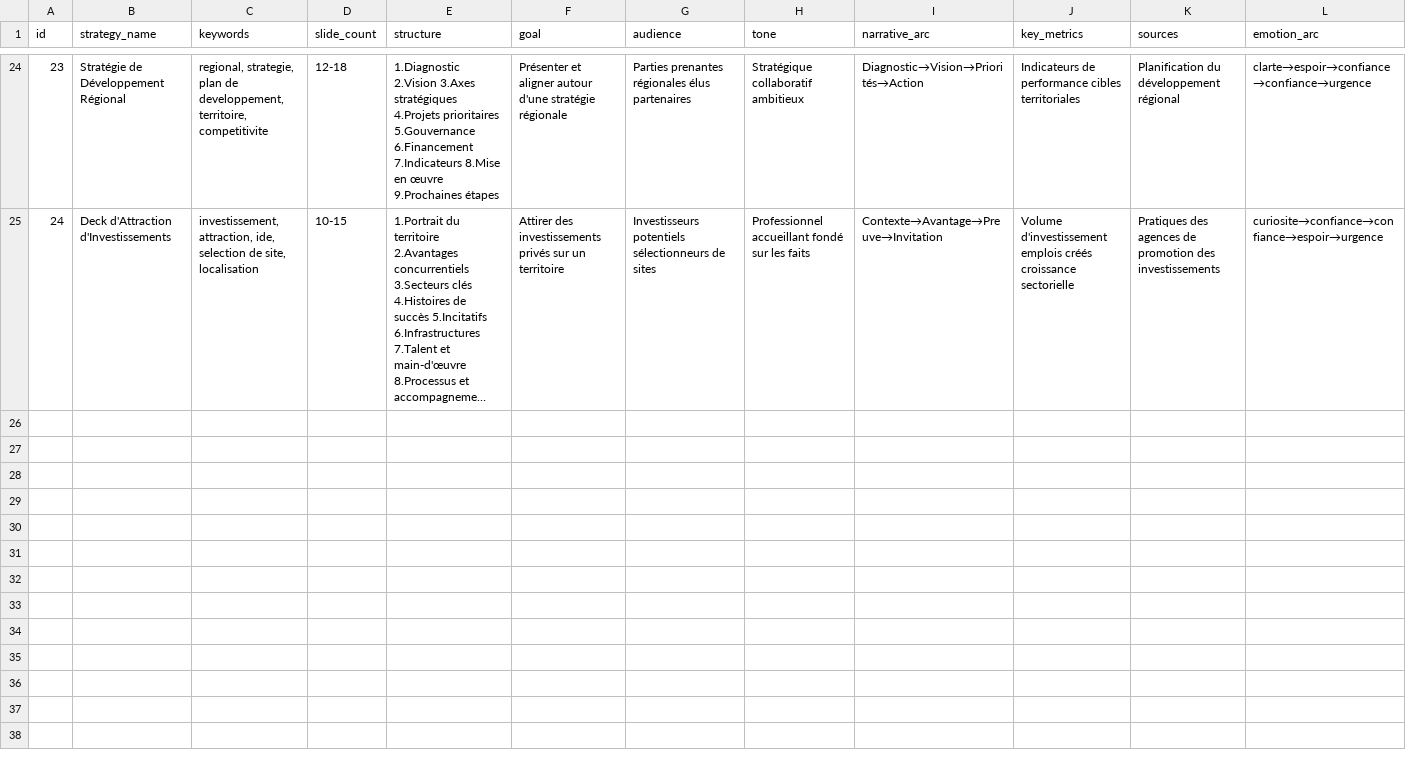
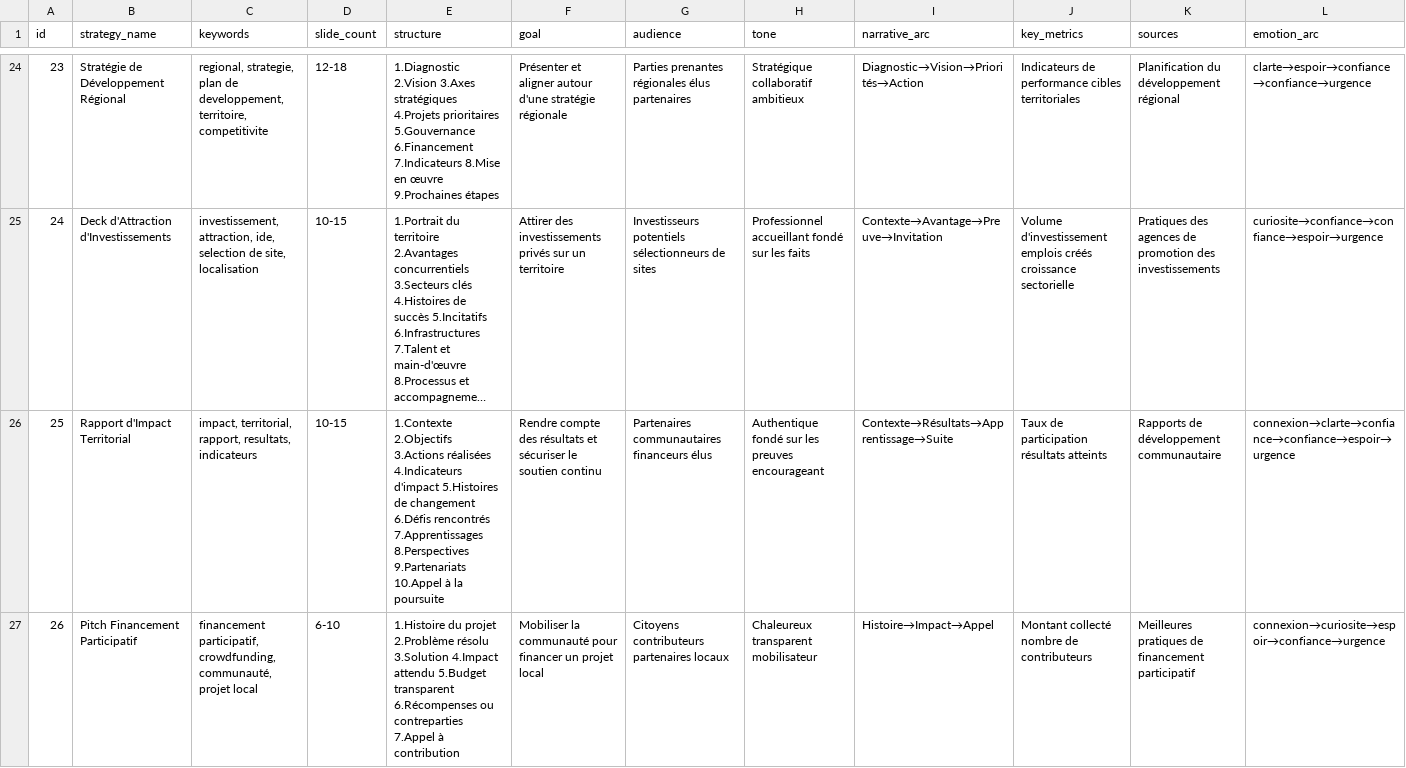
Before and after one commit to jeanfrancoisleblanc28/ui-ux-pro-max-skill, a CSV file: .claude/skills/design-system/data/slide-strategies.csv, drawn as a sheet; only a part is shown, gaps mark what is left out; long unchanged cells end in …; rows hold the shown columns only; the diff covers the shown part only; the diff names each change by its address in the sheet, - before the commit and + after, or states it on an @@ line.

Commit message:
feat: ajouter les stratégies 25 à 30 (développement économique en français)

```diff
--- a/.claude/skills/design-system/data/slide-strategies.csv
+++ b/.claude/skills/design-system/data/slide-strategies.csv
+row 26: 25 | Rapport d'Impact Territorial | impact, territorial, rapport, resultats, indicateurs | 10-15 | 1.Contexte 2.Objectifs 3.Actions réalisées 4.Indicateurs d'impact 5.Histoires de changement 6.Défis rencontrés 7.Apprentissages 8.Perspectives 9.Partenariats 10.Appel à la poursuite | Rendre compte des résultats et sécuriser le soutien continu | Partenaires communautaires financeurs élus | Authentique fondé sur les preuves encourageant | Contexte→Résultats→Apprentissage→Suite | Taux de participation résultats atteints | Rapports de développement communautaire | connexion→clarte→confiance→confiance→espoir→urgence
+row 27: 26 | Pitch Financement Participatif | financement participatif, crowdfunding, communauté, projet local | 6-10 | 1.Histoire du projet 2.Problème résolu 3.Solution 4.Impact attendu 5.Budget transparent 6.Récompenses ou contreparties 7.Appel à contribution | Mobiliser la communauté pour financer un projet local | Citoyens contributeurs partenaires locaux | Chaleureux transparent mobilisateur | Histoire→Impact→Appel | Montant collecté nombre de contributeurs | Meilleures pratiques de financement participatif | connexion→curiosite→espoir→confiance→urgence
```
Also changed, not shown: 4 added rows elsewhere in this file.
